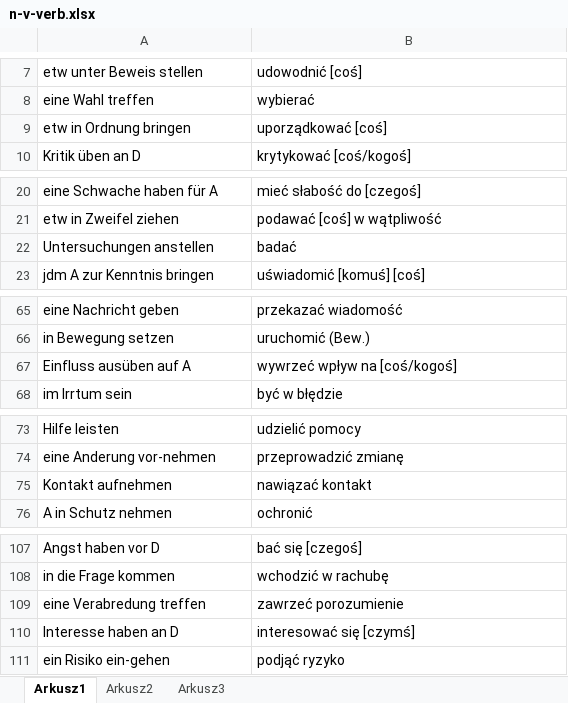
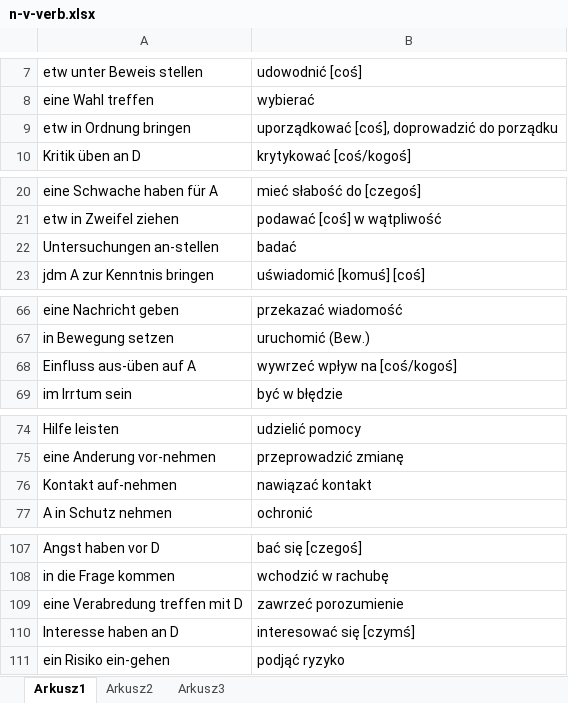
Before and after one commit to adrngrl/goethe, an Excel workbook: nv-verbindungen/n-v-verb.xlsx, sheet Arkusz1, drawn as a sheet; only a part is shown, gaps mark what is left out; values as stored, in another font and other column widths than the file's, no borders; addresses are those after the commit; the diff covers the shown part only; the diff names each change by its address in the sheet, - before the commit and + after, or states it on an @@ line.

```diff
--- a/nv-verbindungen/n-v-verb.xlsx (sheet Arkusz1)
+++ b/nv-verbindungen/n-v-verb.xlsx (sheet Arkusz1)
-B9: uporządkować [coś]
+B9: uporządkować [coś], doprowadzić do porządku
-A22: Untersuchungen anstellen
+A22: Untersuchungen an-stellen
-A68: Einfluss ausüben auf A
+A68: Einfluss aus-üben auf A
-A76: Kontakt aufnehmen
+A76: Kontakt auf-nehmen
-A109: eine Verabredung treffen
+A109: eine Verabredung treffen mit D
```
Also changed, not shown: 165 added rows, 1 removed row and 9 edited cells elsewhere in this sheet.
